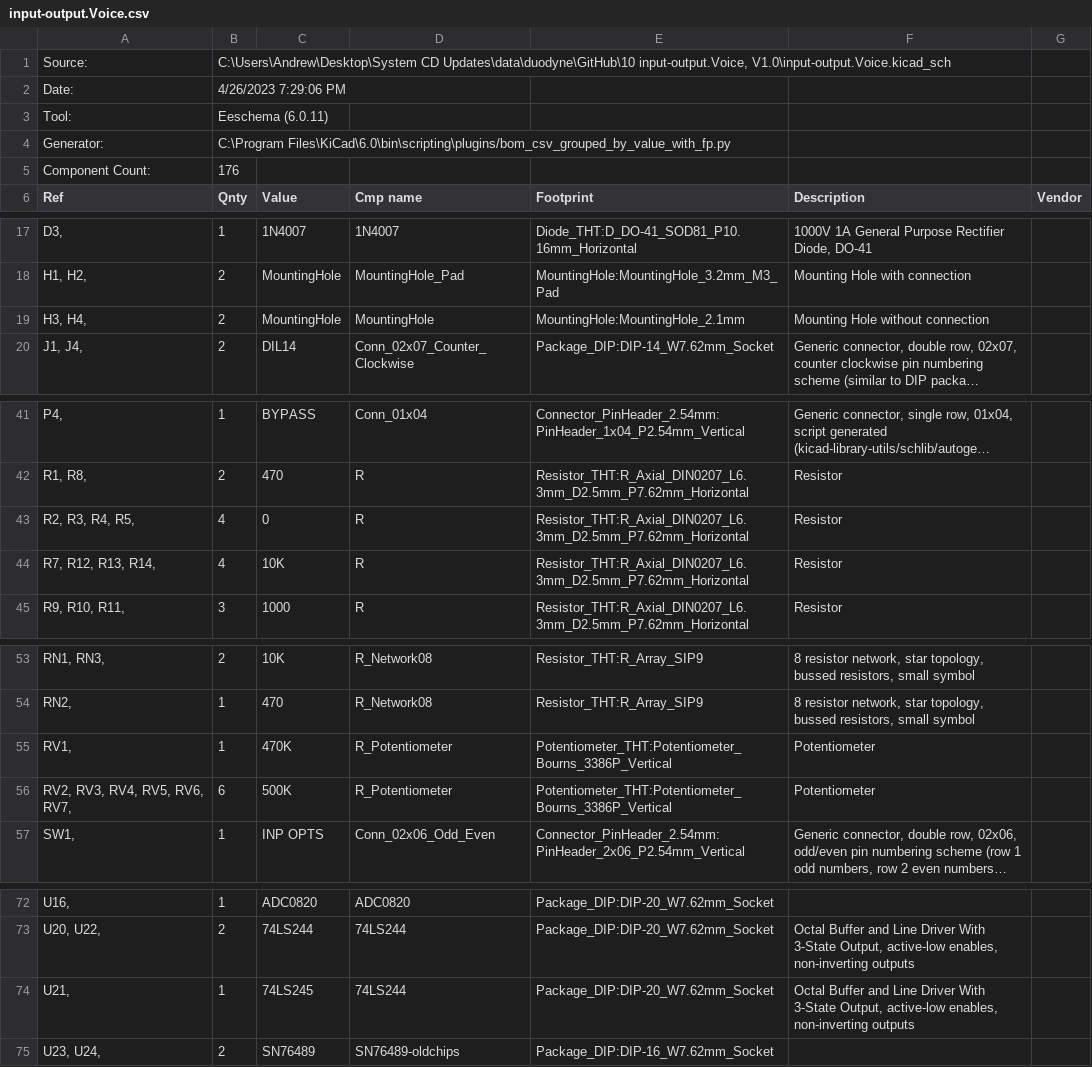
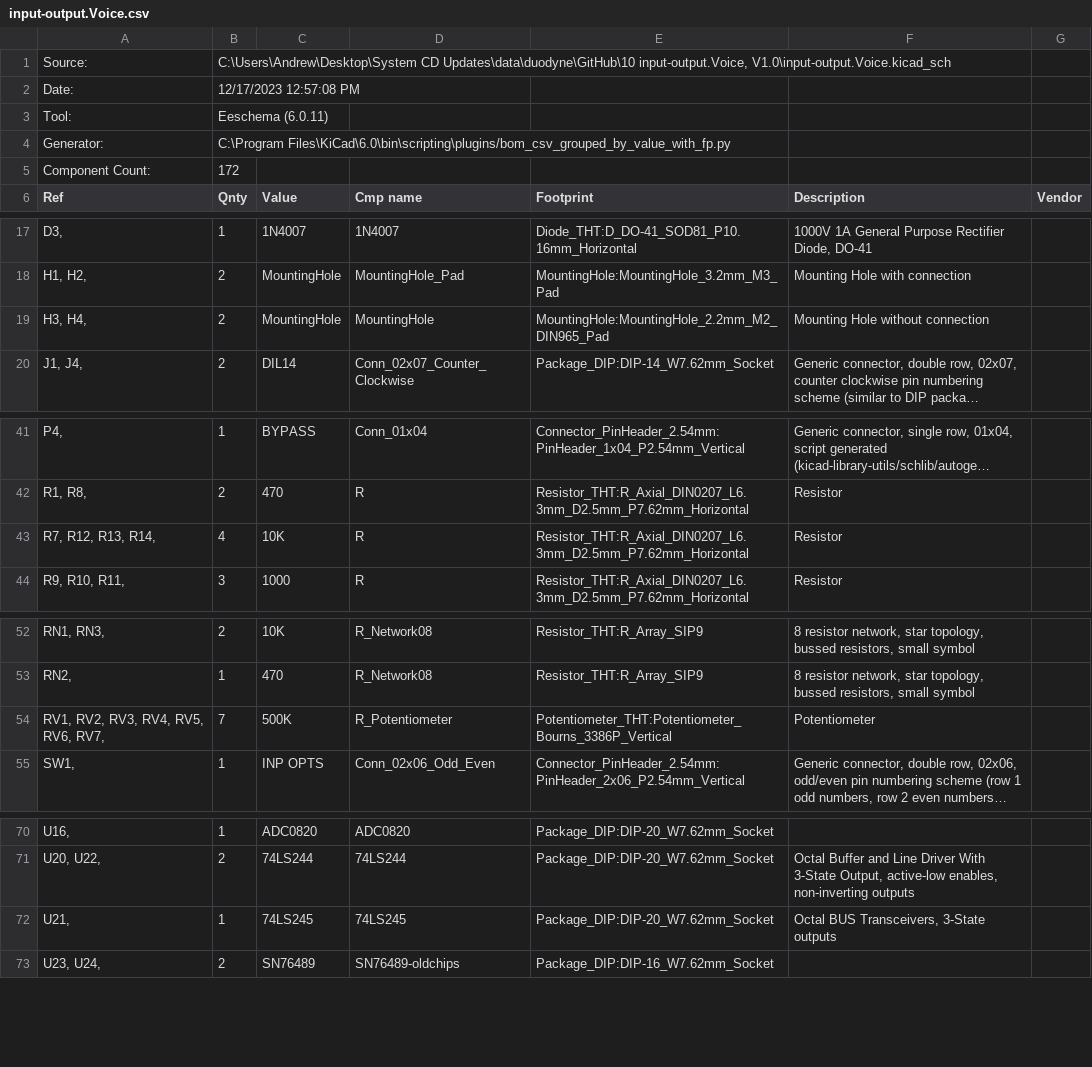
Before and after one commit to lynchaj/duodyne, a CSV file: 10 input-output.Voice, V1.0/input-output.Voice.csv, drawn as a sheet; only a part is shown, gaps mark what is left out; long unchanged cells end in …; removed rows and columns are numbered as before the commit, all else as after; the diff names each change by its address in the sheet, - before the commit and + after, or states it on an @@ line.

```diff
--- a/10 input-output.Voice, V1.0/input-output.Voice.csv
+++ b/10 input-output.Voice, V1.0/input-output.Voice.csv
-B2 (Qnty): 4/26/2023 7:29:06 PM
+B2 (Qnty): 12/17/2023 12:57:08 PM
-B5 (Qnty): 176
+B5 (Qnty): 172
-E19 (Footprint): MountingHole:MountingHole_2.1mm
+E19 (Footprint): MountingHole:MountingHole_2.2mm_M2_DIN965_Pad
-row 43: R2, R3, R4, R5, | 4 | 0 | R | Resistor_THT:R_Axial_DIN0207_L6.3mm_D2.5mm_P7.62mm_Horizontal | Resistor
-row 55: RV1, | 1 | 470K | R_Potentiometer | Potentiometer_THT:Potentiometer_Bourns_3386P_Vertical | Potentiometer
-A54 (Ref): RV2, RV3, RV4, RV5, RV6, RV7,
+A54 (Ref): RV1, RV2, RV3, RV4, RV5, RV6, RV7,
-B54 (Qnty): 6
+B54 (Qnty): 7
-D72 (Cmp name): 74LS244
+D72 (Cmp name): 74LS245
-F72 (Description): Octal Buffer and Line Driver With 3-State Output, active-low enables, non-inverting outputs
+F72 (Description): Octal BUS Transceivers, 3-State outputs
```
Also changed, not shown: 11 input-output.Media, V1.0/input-output.Media.csv, 58 other files.
